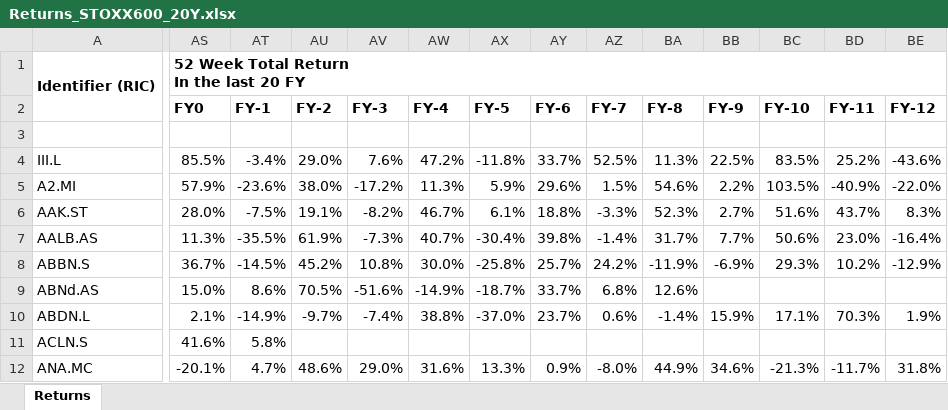
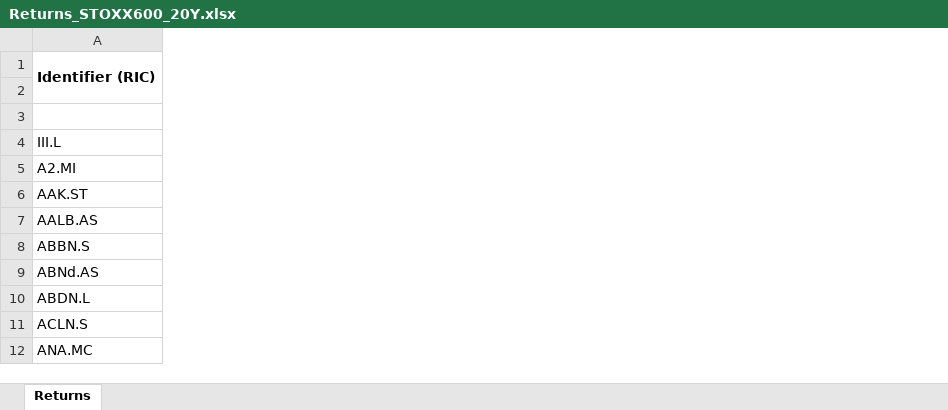
Before and after one commit to wallacewyf/Bayes_DAAS-FYP_24-25, an Excel workbook: data/Returns_STOXX600_20Y.xlsx, sheet Returns, drawn as a sheet; only a part is shown, gaps mark what is left out; values as stored, in another font and other column widths than the file's, no borders; ↵ is a line break in a cell; the diff covers the shown part only; the diff names each change by its address in the sheet, - before the commit and + after, or states it on an @@ line.

```diff
--- a/data/Returns_STOXX600_20Y.xlsx (sheet Returns)
+++ b/data/Returns_STOXX600_20Y.xlsx (sheet Returns)
-column AS, rows 1-12: 52 Week Total Return ↵ In the last 20 FY | FY0 |  | 85.5% | 57.9% | 28.0% | 11.3% | 36.7% | 15.0% | 2.1% | 41.6% | -20.1%
-column AT, rows 2-12: FY-1 |  | -3.4% | -23.6% | -7.5% | -35.5% | -14.5% | 8.6% | -14.9% | 5.8% | 4.7%
-column AU, rows 2-12: FY-2 |  | 29.0% | 38.0% | 19.1% | 61.9% | 45.2% | 70.5% | -9.7% |  | 48.6%
-column AV, rows 2-12: FY-3 |  | 7.6% | -17.2% | -8.2% | -7.3% | 10.8% | -51.6% | -7.4% |  | 29.0%
-column AW, rows 2-12: FY-4 |  | 47.2% | 11.3% | 46.7% | 40.7% | 30.0% | -14.9% | 38.8% |  | 31.6%
-column AX, rows 2-12: FY-5 |  | -11.8% | 5.9% | 6.1% | -30.4% | -25.8% | -18.7% | -37.0% |  | 13.3%
-column AY, rows 2-12: FY-6 |  | 33.7% | 29.6% | 18.8% | 39.8% | 25.7% | 33.7% | 23.7% |  | 0.9%
-column AZ, rows 2-12: FY-7 |  | 52.5% | 1.5% | -3.3% | -1.4% | 24.2% | 6.8% | 0.6% |  | -8.0%
-column BA, rows 2-12: FY-8 |  | 11.3% | 54.6% | 52.3% | 31.7% | -11.9% | 12.6% | -1.4% |  | 44.9%
-column BB, rows 2-12: FY-9 |  | 22.5% | 2.2% | 2.7% | 7.7% | -6.9% |  | 15.9% |  | 34.6%
-column BC, rows 2-12: FY-10 |  | 83.5% | 103.5% | 51.6% | 50.6% | 29.3% |  | 17.1% |  | -21.3%
-column BD, rows 2-12: FY-11 |  | 25.2% | -40.9% | 43.7% | 23.0% | 10.2% |  | 70.3% |  | -11.7%
-column BE, rows 2-12: FY-12 |  | -43.6% | -22.0% | 8.3% | -16.4% | -12.9% |  | 1.9% |  | 31.8%
```
Also changed, not shown: 7 removed columns elsewhere in this sheet, data/Returns_FTSE350_20Y.xlsx, data/Returns_NASDAQ100_20Y.xlsx, 7 other files.
